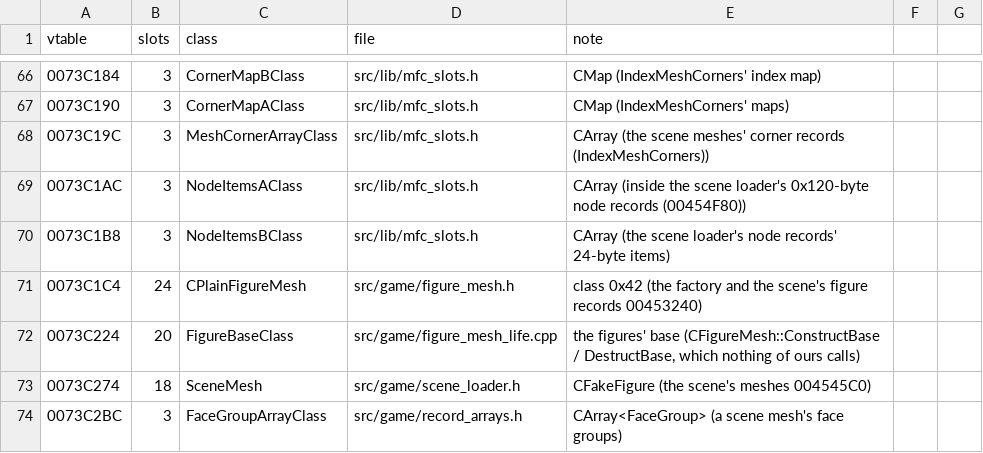
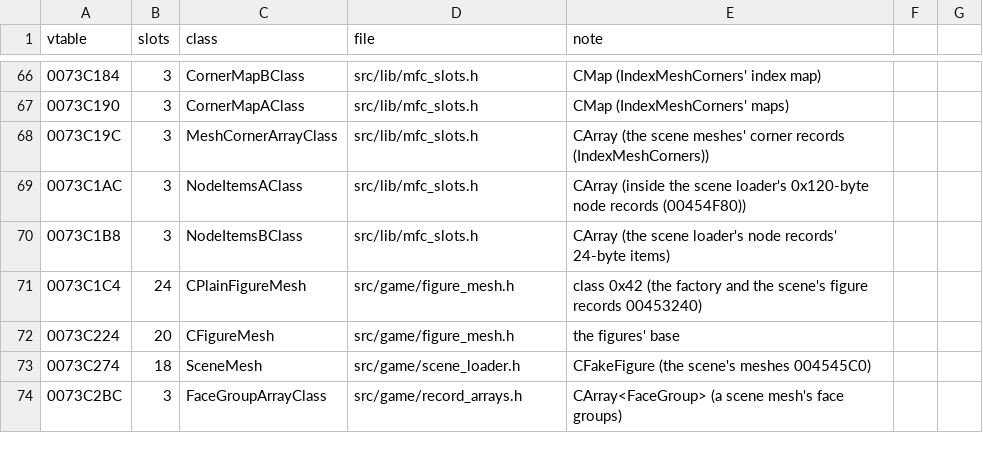
Before and after one commit to DoctorGester/ei-rebuild, a CSV file: config/retired_vtables.csv, drawn as a sheet; only a part is shown, gaps mark what is left out.

```diff
--- a/config/retired_vtables.csv
+++ b/config/retired_vtables.csv
@@ -71,3 +71,3 @@ vtable,slots,class,file,note
 0073C1C4,24,CPlainFigureMesh,src/game/figure_mesh.h,class 0x42 (the factory and the scene's figure records 00453240)
-0073C224,20,FigureBaseClass,src/game/figure_mesh_life.cpp,"the figures' base (CFigureMesh::ConstructBase / DestructBase, which nothing of ours calls)"
+0073C224,20,CFigureMesh,src/game/figure_mesh.h,the figures' base
 0073C274,18,SceneMesh,src/game/scene_loader.h,CFakeFigure (the scene's meshes 004545C0)
```
Also changed, not shown: 3 other files.
